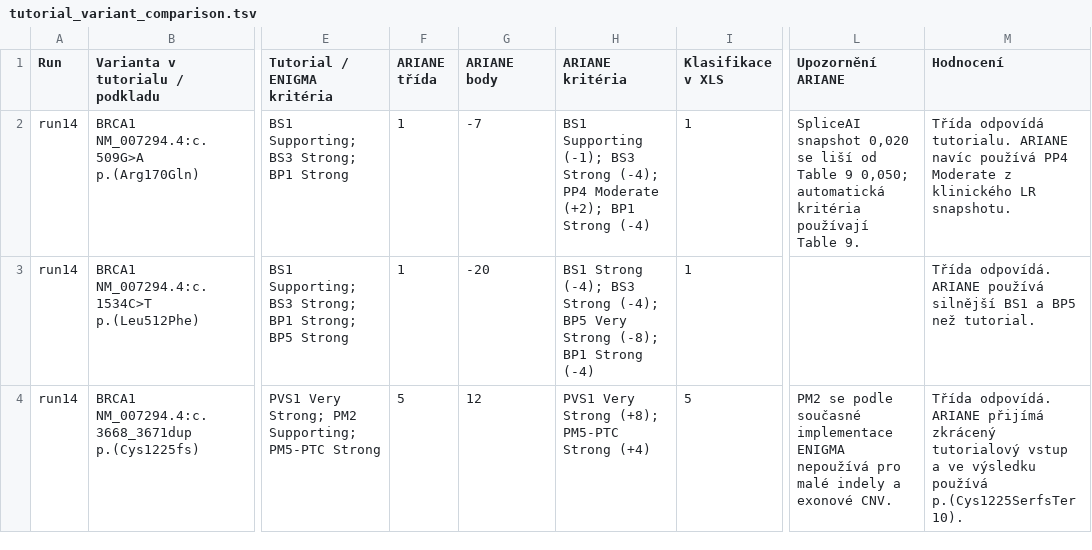
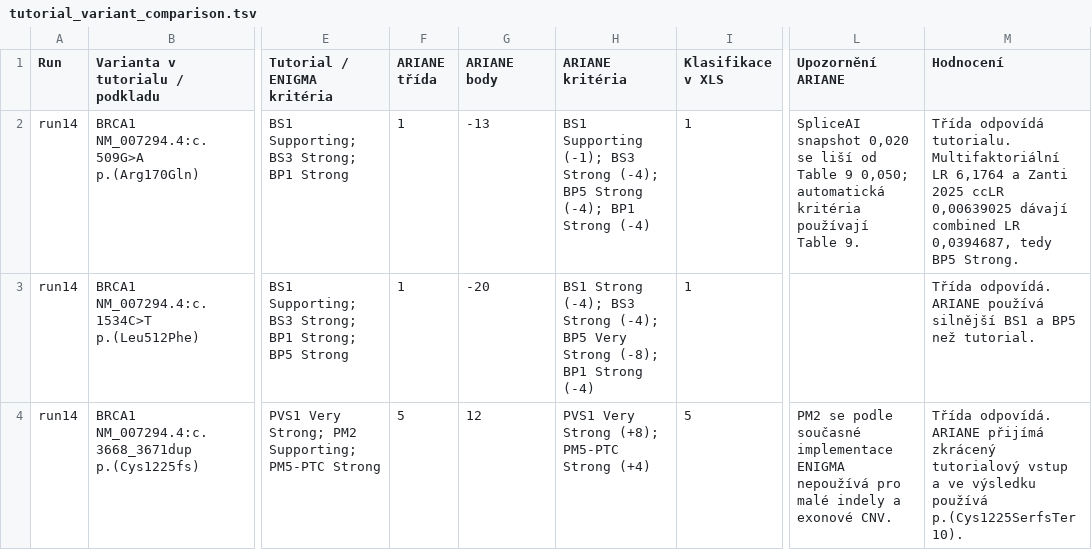
Before and after one commit to kamclar/ariane, a TSV file: docs/tutorial_variant_comparison.tsv, drawn as a sheet; only a part is shown, gaps mark what is left out; the diff covers the shown part only; the diff names each change by its address in the sheet, - before the commit and + after, or states it on an @@ line.

```diff
--- a/docs/tutorial_variant_comparison.tsv
+++ b/docs/tutorial_variant_comparison.tsv
-G2 (ARIANE body): -7
+G2 (ARIANE body): -13
-H2 (ARIANE kritéria): …Strong (-4); PP4 Moderate (+2); BP1 Strong…
+H2 (ARIANE kritéria): …Strong (-4); BP5 Strong (-4); BP1 Strong…
-M2 (Hodnocení): …odpovídá tutorialu. ARIANE navíc používá PP4 Moderate z klinického LR snapshotu.
+M2 (Hodnocení): …odpovídá tutorialu. Multifaktoriální LR 6,1764 a Zanti 2025 ccLR 0,00639025 dávají combined LR 0,0394687, tedy BP5 Strong.
```
Also changed, not shown: 5 edited cells elsewhere in this file, 15 other files.
